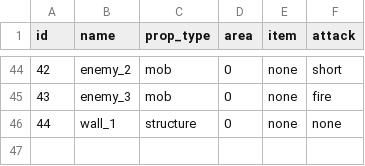
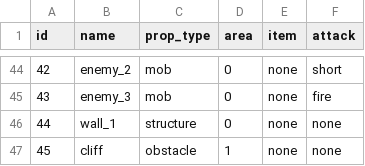
Before and after one commit to emilioparker/gaia_game_server, a CSV file: game_server/definitions/props.csv, drawn as a sheet; only a part is shown, gaps mark what is left out.

Commit message:
new world with cliffs

```diff
--- a/game_server/definitions/props.csv
+++ b/game_server/definitions/props.csv
@@ -46 +46,2 @@ id,name,prop_type,area,item,attack
 44,wall_1,structure,0,none,none
+45,cliff,obstacle,1,none,none
```
Also changed, not shown: 4 other files.
